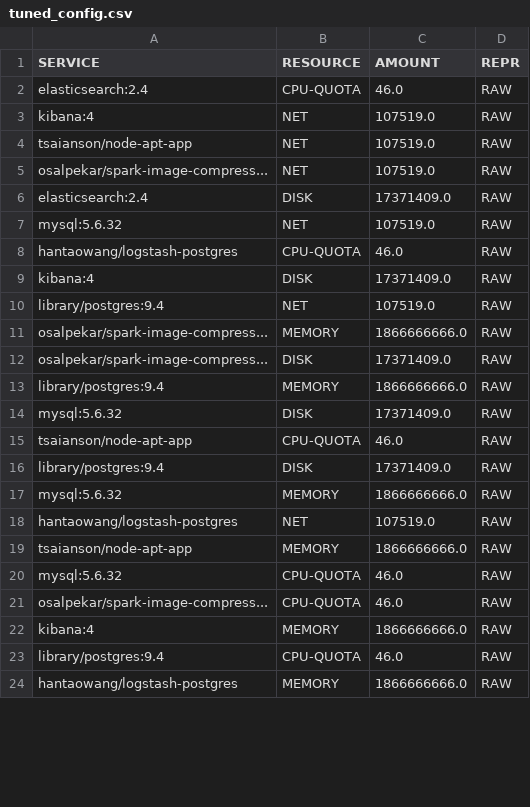
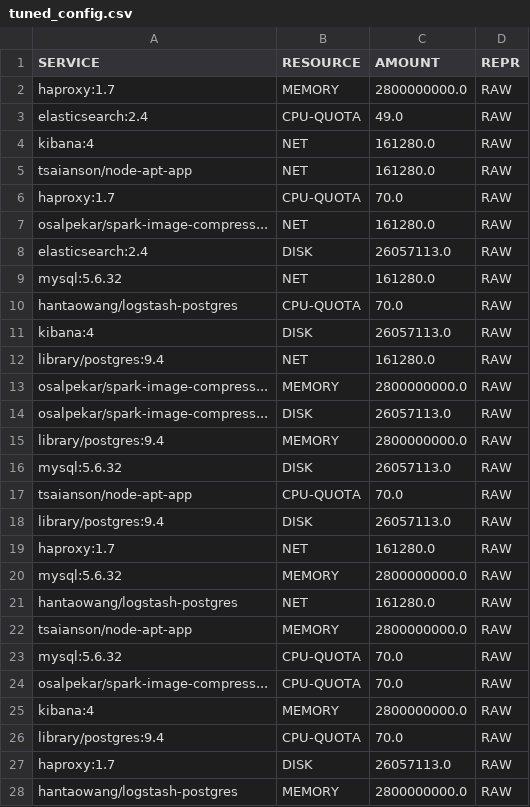
Before and after one commit to mchang6137/throttlebot, a CSV file: src/tuned_config.csv, drawn as a sheet; only a part is shown; the diff covers the shown part only.

```diff
--- a/src/tuned_config.csv
+++ b/src/tuned_config.csv
@@ -1,24 +1,28 @@
 SERVICE,RESOURCE,AMOUNT,REPR
-elasticsearch:2.4,CPU-QUOTA,46.0,RAW
-kibana:4,NET,107519.0,RAW
-tsaianson/node-apt-app,NET,107519.0,RAW
-osalpekar/spark-image-compress...,NET,107519.0,RAW
-elasticsearch:2.4,DISK,17371409.0,RAW
-mysql:5.6.32,NET,107519.0,RAW
-hantaowang/logstash-postgres,CPU-QUOTA,46.0,RAW
-kibana:4,DISK,17371409.0,RAW
-library/postgres:9.4,NET,107519.0,RAW
-osalpekar/spark-image-compress...,MEMORY,1866666666.0,RAW
-osalpekar/spark-image-compress...,DISK,17371409.0,RAW
-library/postgres:9.4,MEMORY,1866666666.0,RAW
-mysql:5.6.32,DISK,17371409.0,RAW
-tsaianson/node-apt-app,CPU-QUOTA,46.0,RAW
-library/postgres:9.4,DISK,17371409.0,RAW
-mysql:5.6.32,MEMORY,1866666666.0,RAW
-hantaowang/logstash-postgres,NET,107519.0,RAW
-tsaianson/node-apt-app,MEMORY,1866666666.0,RAW
-mysql:5.6.32,CPU-QUOTA,46.0,RAW
-osalpekar/spark-image-compress...,CPU-QUOTA,46.0,RAW
-kibana:4,MEMORY,1866666666.0,RAW
-library/postgres:9.4,CPU-QUOTA,46.0,RAW
-hantaowang/logstash-postgres,MEMORY,1866666666.0,RAW
+haproxy:1.7,MEMORY,2800000000.0,RAW
+elasticsearch:2.4,CPU-QUOTA,49.0,RAW
+kibana:4,NET,161280.0,RAW
+tsaianson/node-apt-app,NET,161280.0,RAW
+haproxy:1.7,CPU-QUOTA,70.0,RAW
+osalpekar/spark-image-compress...,NET,161280.0,RAW
+elasticsearch:2.4,DISK,26057113.0,RAW
+mysql:5.6.32,NET,161280.0,RAW
+hantaowang/logstash-postgres,CPU-QUOTA,70.0,RAW
+kibana:4,DISK,26057113.0,RAW
+library/postgres:9.4,NET,161280.0,RAW
+osalpekar/spark-image-compress...,MEMORY,2800000000.0,RAW
+osalpekar/spark-image-compress...,DISK,26057113.0,RAW
+library/postgres:9.4,MEMORY,2800000000.0,RAW
+mysql:5.6.32,DISK,26057113.0,RAW
+tsaianson/node-apt-app,CPU-QUOTA,70.0,RAW
+library/postgres:9.4,DISK,26057113.0,RAW
+haproxy:1.7,NET,161280.0,RAW
+mysql:5.6.32,MEMORY,2800000000.0,RAW
+hantaowang/logstash-postgres,NET,161280.0,RAW
+tsaianson/node-apt-app,MEMORY,2800000000.0,RAW
+mysql:5.6.32,CPU-QUOTA,70.0,RAW
+osalpekar/spark-image-compress...,CPU-QUOTA,70.0,RAW
+kibana:4,MEMORY,2800000000.0,RAW
+library/postgres:9.4,CPU-QUOTA,70.0,RAW
+haproxy:1.7,DISK,26057113.0,RAW
+hantaowang/logstash-postgres,MEMORY,2800000000.0,RAW
```
Also changed, not shown: 5 edited cells elsewhere in this file, 14 other files.
